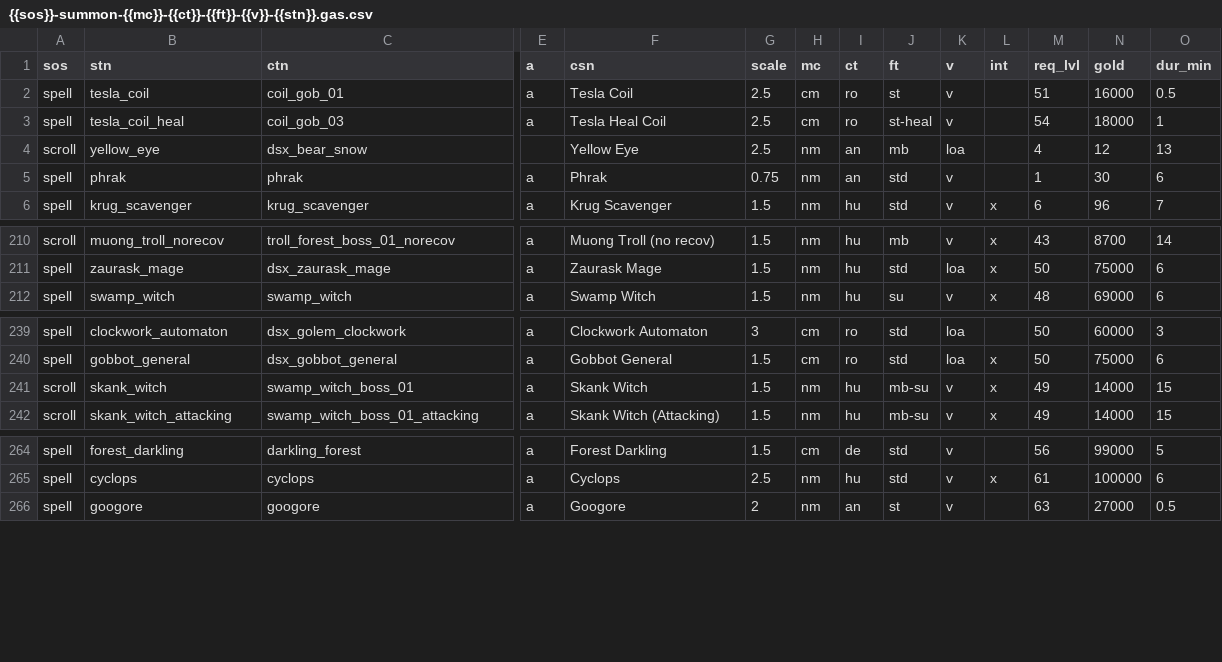
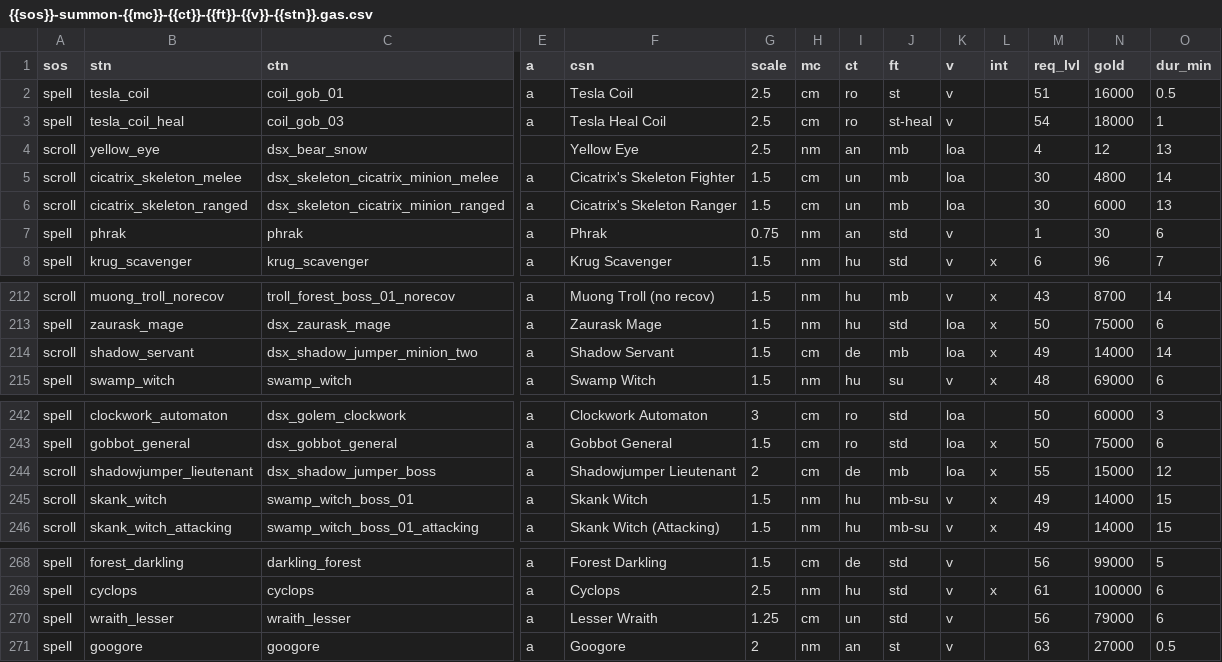
Before and after one commit to foerstj/sumcol, a CSV file: gaspy/jinja/sumcol/main/{{sos}}-summon-{{mc}}-{{ct}}-{{ft}}-{{v}}-{{stn}}.gas.csv, drawn as a sheet; only a part is shown, gaps mark what is left out; rows hold the shown columns only; the diff names each change by its address in the sheet, - before the commit and + after, or states it on an @@ line.

Commit message:
Add last 5 summons to csv & generate spells

```diff
--- a/gaspy/jinja/sumcol/main/{{sos}}-summon-{{mc}}-{{ct}}-{{ft}}-{{v}}-{{stn}}.gas.csv
+++ b/gaspy/jinja/sumcol/main/{{sos}}-summon-{{mc}}-{{ct}}-{{ft}}-{{v}}-{{stn}}.gas.csv
+row 5: scroll | cicatrix_skeleton_melee | dsx_skeleton_cicatrix_minion_melee | a | Cicatrix's Skeleton Fighter | 1.5 | cm | un | mb | loa |  | 30 | 4800 | 14
+row 6: scroll | cicatrix_skeleton_ranged | dsx_skeleton_cicatrix_minion_ranged | a | Cicatrix's Skeleton Ranger | 1.5 | cm | un | mb | loa |  | 30 | 6000 | 13
+row 214: scroll | shadow_servant | dsx_shadow_jumper_minion_two | a | Shadow Servant | 1.5 | cm | de | mb | loa | x | 49 | 14000 | 14
+row 244: scroll | shadowjumper_lieutenant | dsx_shadow_jumper_boss | a | Shadowjumper Lieutenant | 2 | cm | de | mb | loa | x | 55 | 15000 | 12
+row 270: spell | wraith_lesser | wraith_lesser | a | Lesser Wraith | 1.25 | cm | un | std | v |  | 56 | 79000 | 6
```
Also changed, not shown: 9 other files.
